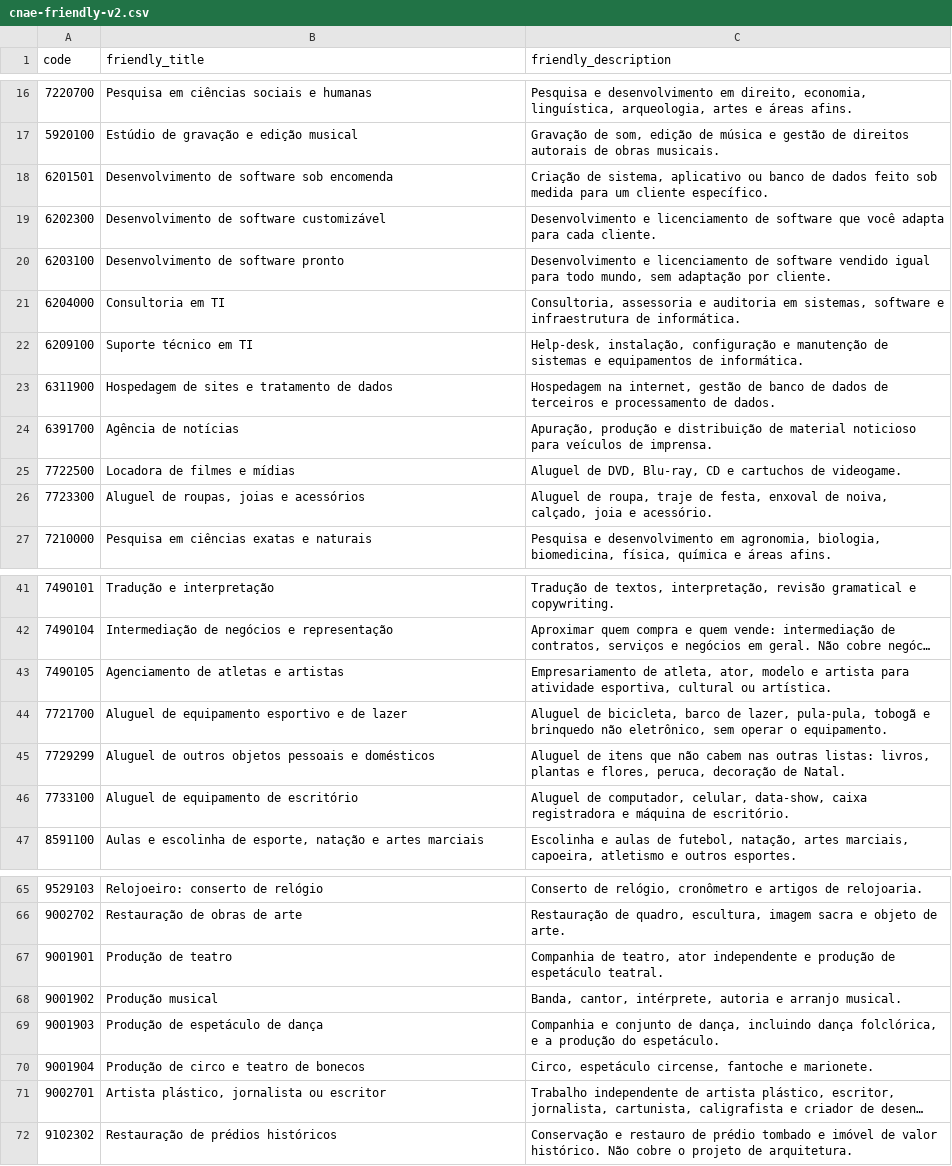
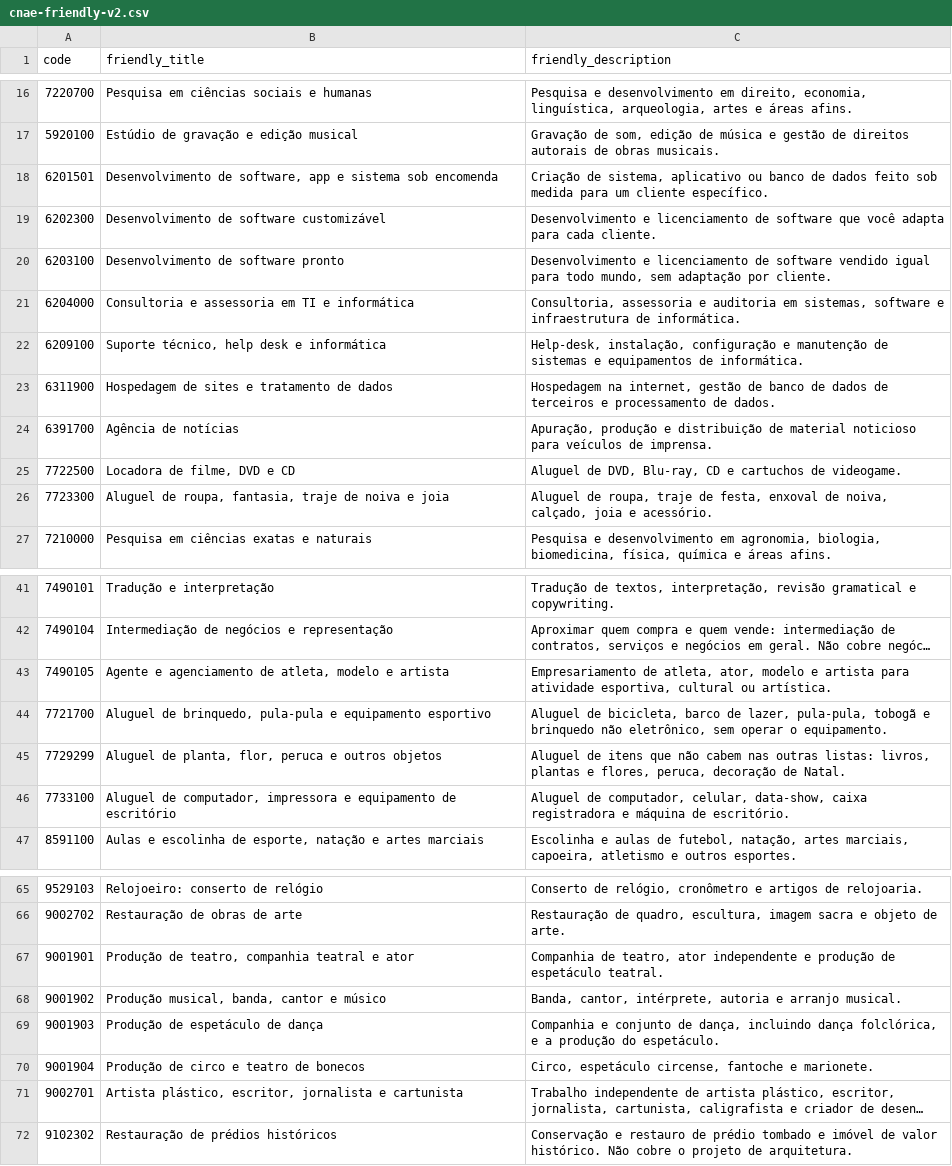
Before and after one commit to pedromberg-crypto/legalizei, a CSV file: pesquisa/cnae-matriz/cnae-friendly-v2.csv, drawn as a sheet; only a part is shown, gaps mark what is left out; long unchanged cells end in …; the diff covers the shown part only; the diff names each change by its address in the sheet, - before the commit and + after, or states it on an @@ line.

```diff
--- a/pesquisa/cnae-matriz/cnae-friendly-v2.csv
+++ b/pesquisa/cnae-matriz/cnae-friendly-v2.csv
-B18 (friendly_title): Desenvolvimento de software sob encomenda
+B18 (friendly_title): Desenvolvimento de software, app e sistema sob encomenda
-B21 (friendly_title): Consultoria em TI
+B21 (friendly_title): Consultoria e assessoria em TI e informática
-B22 (friendly_title): Suporte técnico em TI
+B22 (friendly_title): Suporte técnico, help desk e informática
-B25 (friendly_title): Locadora de filmes e mídias
+B25 (friendly_title): Locadora de filme, DVD e CD
-B26 (friendly_title): Aluguel de roupas, joias e acessórios
+B26 (friendly_title): Aluguel de roupa, fantasia, traje de noiva e joia
-B43 (friendly_title): Agenciamento de atletas e artistas
+B43 (friendly_title): Agente e agenciamento de atleta, modelo e artista
-B44 (friendly_title): Aluguel de equipamento esportivo e de lazer
+B44 (friendly_title): Aluguel de brinquedo, pula-pula e equipamento esportivo
-B45 (friendly_title): Aluguel de outros objetos pessoais e domésticos
+B45 (friendly_title): Aluguel de planta, flor, peruca e outros objetos
-B46 (friendly_title): Aluguel de equipamento de…
+B46 (friendly_title): Aluguel de computador, impressora e equipamento de…
-B67 (friendly_title): Produção de teatro
+B67 (friendly_title): Produção de teatro, companhia teatral e ator
-B68 (friendly_title): Produção musical
+B68 (friendly_title): Produção musical, banda, cantor e músico
-B71 (friendly_title): Artista plástico, jornalista ou escritor
+B71 (friendly_title): Artista plástico, escritor, jornalista e cartunista
```
Also changed, not shown: 4 edited cells elsewhere in this file, pesquisa/cnae-matriz/cnae-leo.csv, 1 other file.
